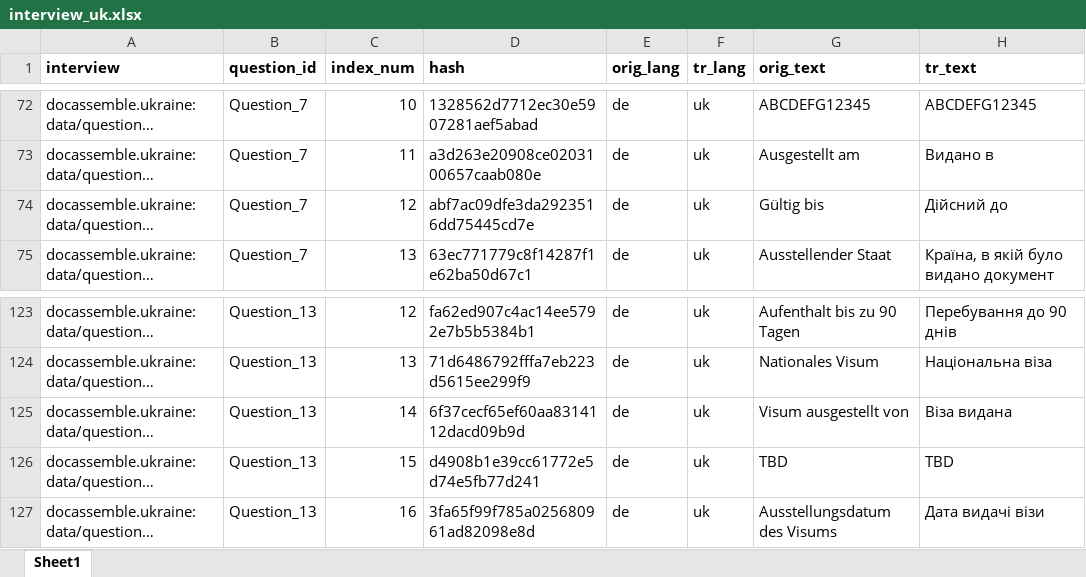
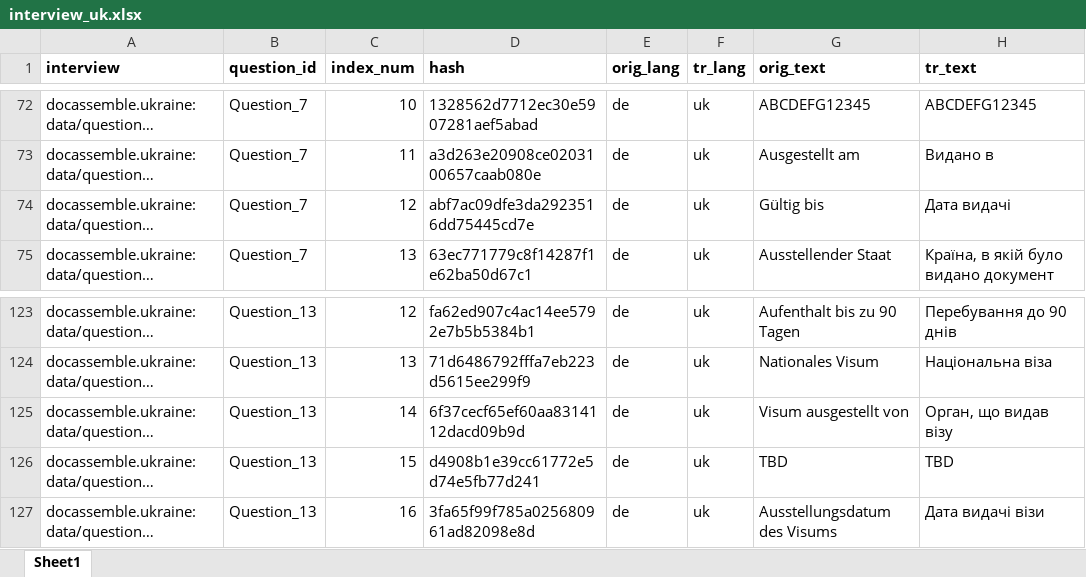
Before and after one commit to TripliQ/docassemble-ukraine, an Excel workbook: docassemble/ukraine/data/sources/interview_uk.xlsx, sheet Sheet1, drawn as a sheet; only a part is shown, gaps mark what is left out; long unchanged cells end in …; values as stored, in another font and other column widths than the file's, no borders; the diff covers the shown part only; the diff names each change by its address in the sheet, - before the commit and + after, or states it on an @@ line.

```diff
--- a/docassemble/ukraine/data/sources/interview_uk.xlsx (sheet Sheet1)
+++ b/docassemble/ukraine/data/sources/interview_uk.xlsx (sheet Sheet1)
-H74 (tr_text): Дійсний до
+H74 (tr_text): Дата видачі
-H125 (tr_text): Віза видана
+H125 (tr_text): Орган, що видав візу
```
Also changed, not shown: 7 edited cells elsewhere in this sheet, 1 other file.
